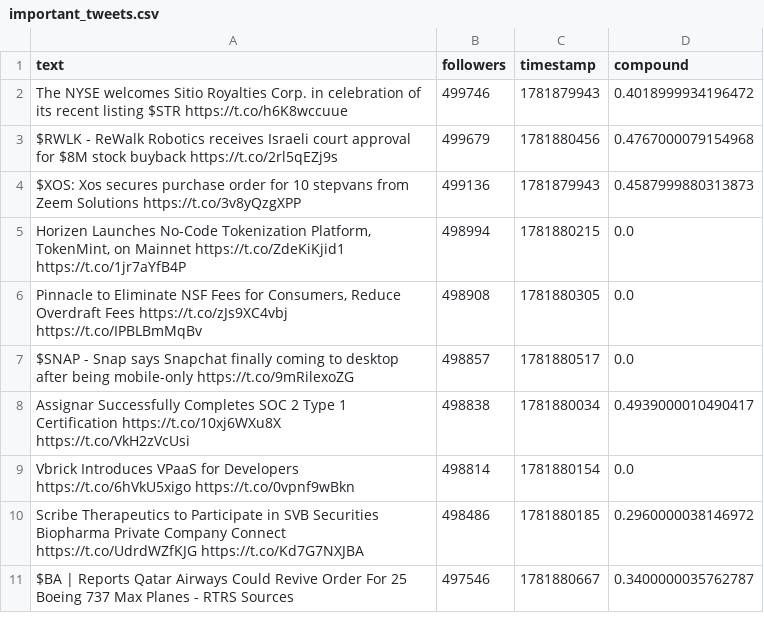
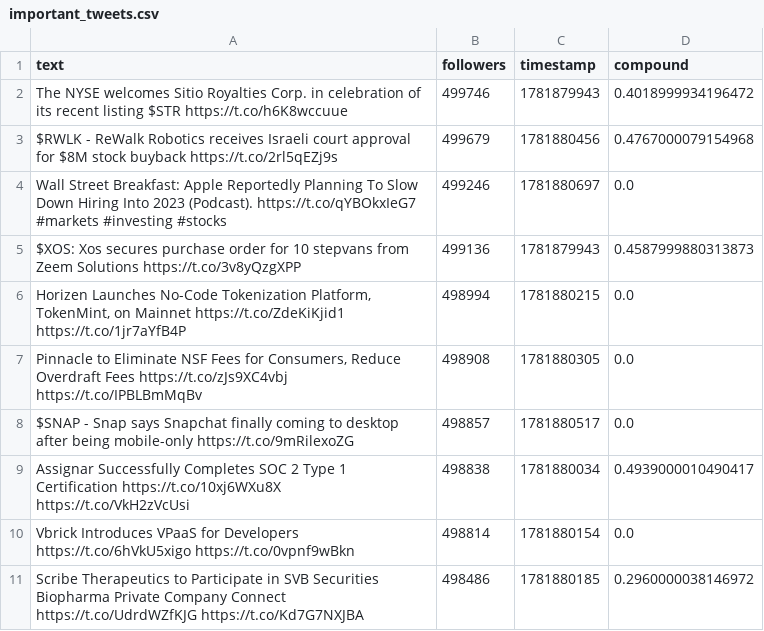
Before and after one commit to Lerneir/Real-Time-Twitter-Financial-Sentiment-Seismograph, a CSV file: important_tweets.csv, drawn as a sheet; removed rows and columns are numbered as before the commit, all else as after; the diff names each change by its address in the sheet, - before the commit and + after, or states it on an @@ line.

Commit message:
Update important financial tweets feed

```diff
--- a/important_tweets.csv
+++ b/important_tweets.csv
+row 4: Wall Street Breakfast: Apple Reportedly Planning To Slow Down Hiring Into 2023 (Podcast). https://t.co/qYBOkxIeG7 #markets #investing #stocks | 499246 | 1781880697 | 0.0
-row 11: $BA | Reports Qatar Airways Could Revive Order For 25 Boeing 737 Max Planes - RTRS Sources | 497546 | 1781880667 | 0.3400000035762787
```
